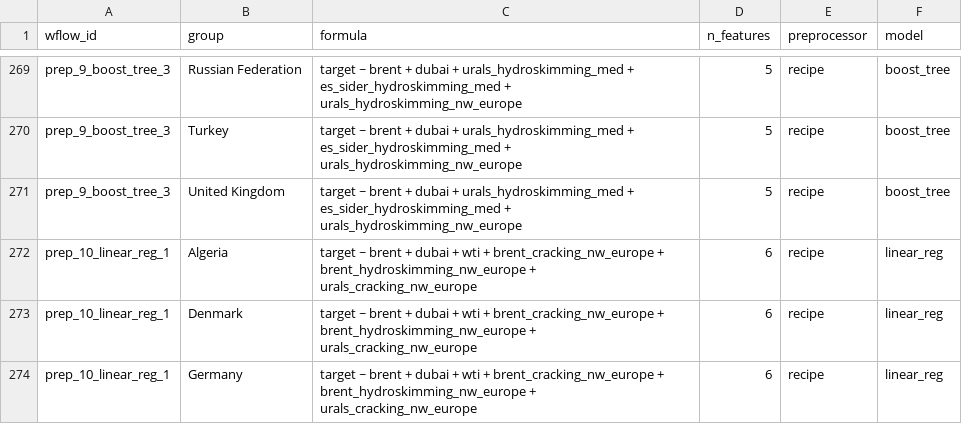
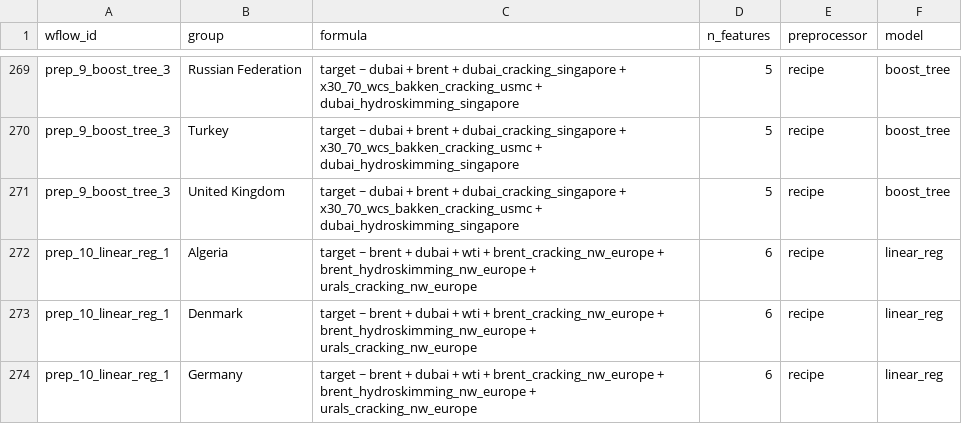
Before and after one commit to m-deane/py-tidymodels2, a CSV file: _md/wflow_formulas.csv, drawn as a sheet; only a part is shown, gaps mark what is left out; the diff covers the shown part only; the diff names each change by its address in the sheet, - before the commit and + after, or states it on an @@ line.

```diff
--- a/_md/wflow_formulas.csv
+++ b/_md/wflow_formulas.csv
-C269:C271 (formula): target ~ brent + dubai + urals_hydroskimming_med + es_sider_hydroskimming_med + urals_hydroskimming_nw_europe
+C269:C271 (formula): target ~ dubai + brent + dubai_cracking_singapore + x30_70_wcs_bakken_cracking_usmc + dubai_hydroskimming_singapore
```
Also changed, not shown: 27 edited cells elsewhere in this file, 4 other files.
